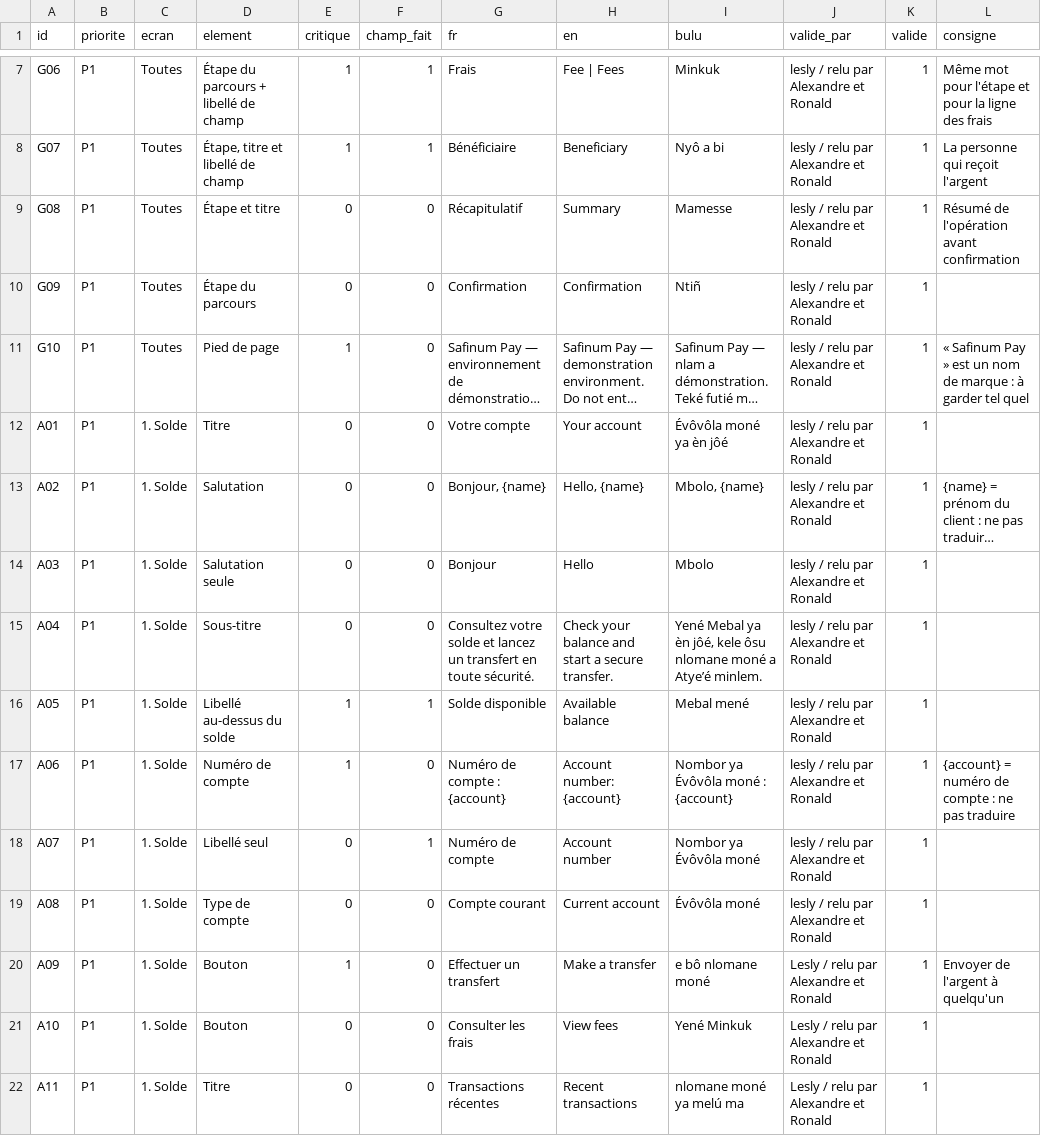
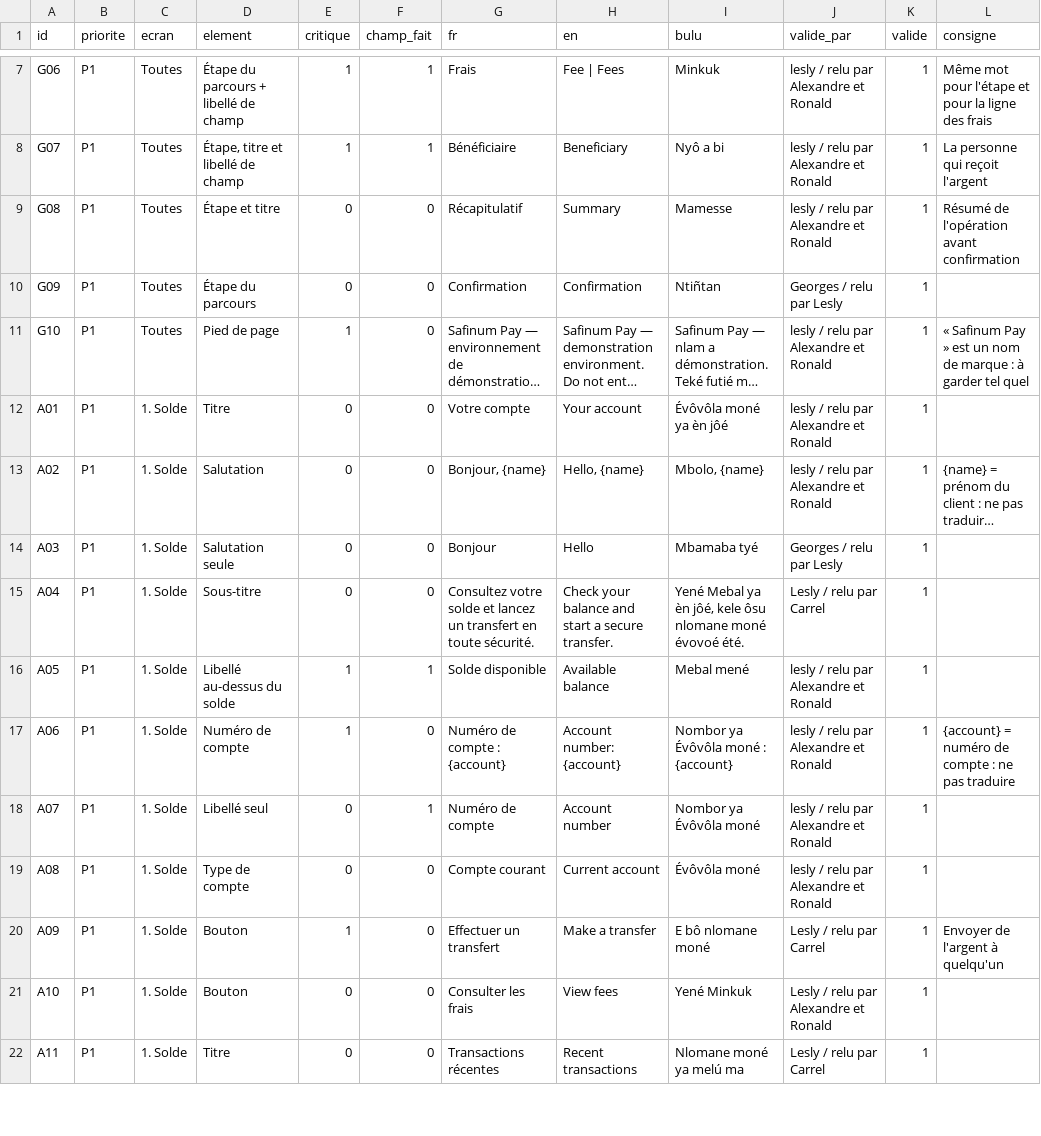
Before and after one commit to georgesmfee4/mayem, a CSV file: packs/bum/corpus.csv, drawn as a sheet; only a part is shown, gaps mark what is left out; long unchanged cells end in …; the diff covers the shown part only; the diff names each change by its address in the sheet, - before the commit and + after, or states it on an @@ line.

```diff
--- a/packs/bum/corpus.csv
+++ b/packs/bum/corpus.csv
-I10 (bulu): Ntiñ
+I10 (bulu): Ntiñtan
-J10 (valide_par): lesly / relu par Alexandre et Ronald
+J10 (valide_par): Georges / relu par Lesly
-I14 (bulu): Mbolo
+I14 (bulu): Mbamaba tyé
-J14 (valide_par): lesly / relu par Alexandre et Ronald
+J14 (valide_par): Georges / relu par Lesly
-I15 (bulu): …nlomane moné a Atye’é minlem.
+I15 (bulu): …nlomane moné évovoé été.
-J15 (valide_par): lesly / relu par Alexandre et Ronald
+J15 (valide_par): Lesly / relu par Carrel
-I20 (bulu): e bô nlomane moné
+I20 (bulu): E bô nlomane moné
-J20 (valide_par): Lesly / relu par Alexandre et Ronald
+J20 (valide_par): Lesly / relu par Carrel
-I22 (bulu): nlomane moné ya melú ma
+I22 (bulu): Nlomane moné ya melú ma
-J22 (valide_par): Lesly / relu par Alexandre et Ronald
+J22 (valide_par): Lesly / relu par Carrel
```
Also changed, not shown: 68 edited cells elsewhere in this file, packs/bum/style.csv, 6 other files.
